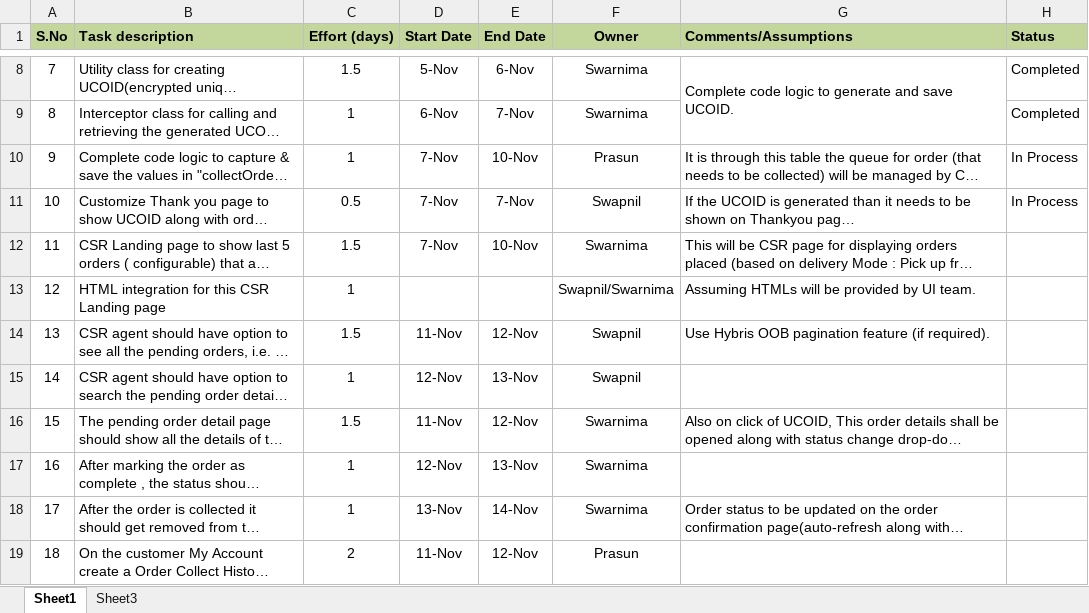
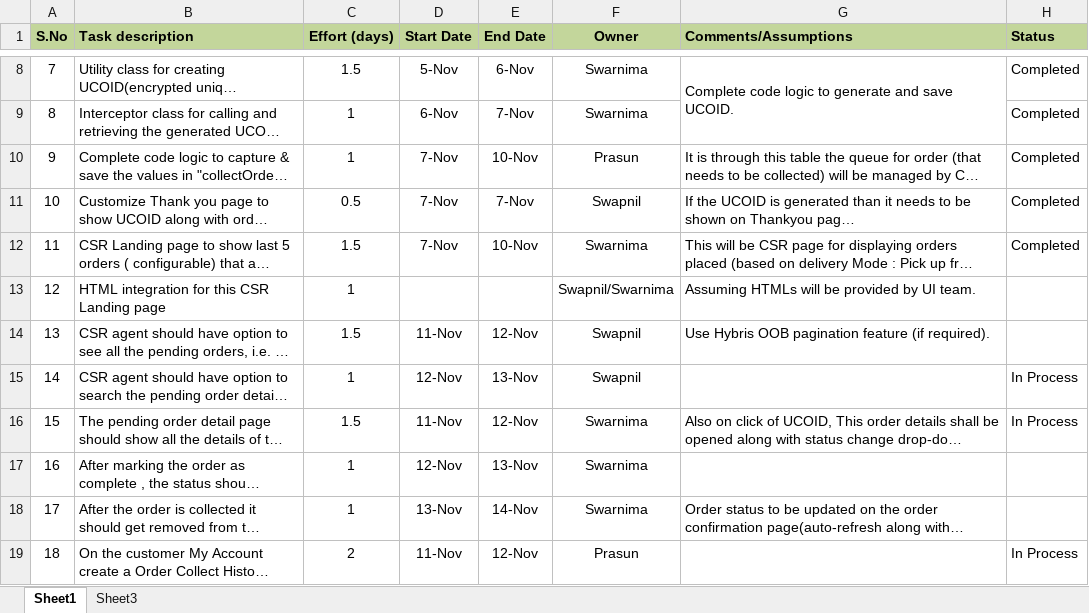
Before and after one commit to kishor-chockalingam/PRY-CC, an Excel workbook: docs/DevTask@QRCode.xlsx, sheet Sheet1, drawn as a sheet; only a part is shown, gaps mark what is left out; long unchanged cells end in …; values as stored, in another font and other column widths than the file's, no borders; the diff names each change by its address in the sheet, - before the commit and + after, or states it on an @@ line.

Commit message:
Development Plan Update

```diff
--- a/docs/DevTask@QRCode.xlsx (sheet Sheet1)
+++ b/docs/DevTask@QRCode.xlsx (sheet Sheet1)
-H10:H11 (Status): In Process
+H10:H11 (Status): Completed
-H12 (Status): (empty)
+H12 (Status): Completed
-H15:H16 (Status): (empty)
+H15:H16 (Status): In Process
-H19 (Status): (empty)
+H19 (Status): In Process
```
